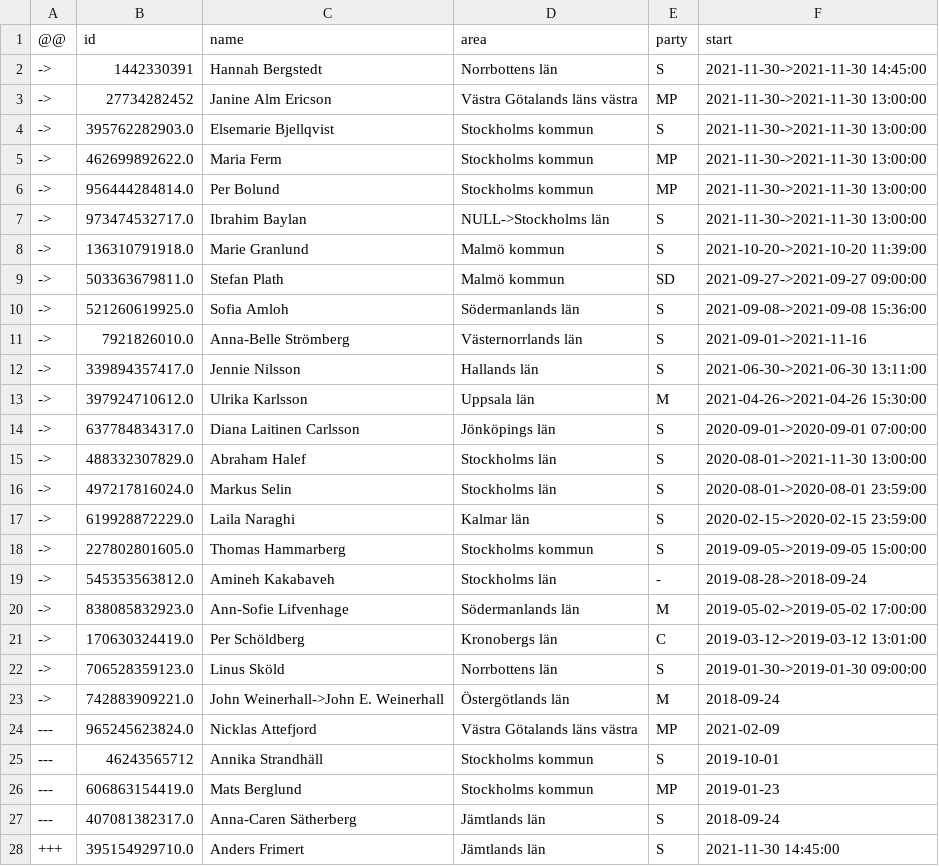
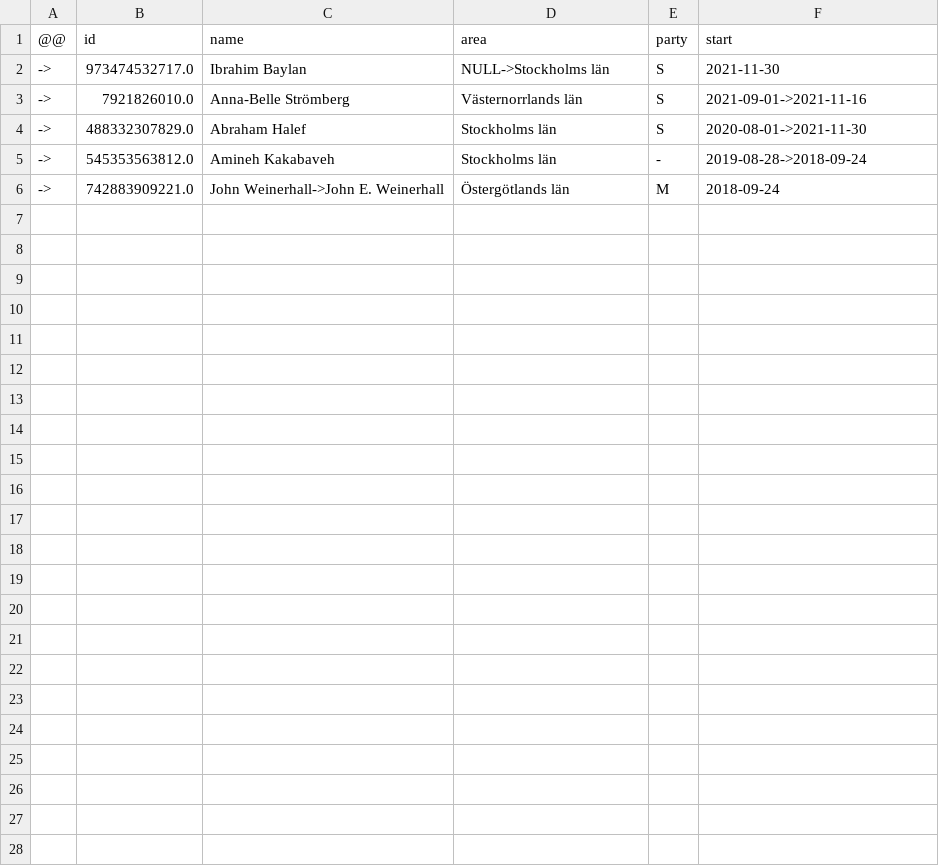
Before and after one commit to every-politician-scrapers/sweden-riksdag-api-current, a CSV file: data/diff.csv, drawn as a sheet.

```diff
--- a/data/diff.csv
+++ b/data/diff.csv
@@ -1,28 +1,6 @@
 @@,id,name,area,party,start
-->,1442330391,Hannah Bergstedt,Norrbottens län,S,2021-11-30->2021-11-30 14:45:00
-->,27734282452,Janine Alm Ericson,Västra Götalands läns västra,MP,2021-11-30->2021-11-30 13:00:00
-->,395762282903.0,Elsemarie Bjellqvist,Stockholms kommun,S,2021-11-30->2021-11-30 13:00:00
-->,462699892622.0,Maria Ferm,Stockholms kommun,MP,2021-11-30->2021-11-30 13:00:00
-->,956444284814.0,Per Bolund,Stockholms kommun,MP,2021-11-30->2021-11-30 13:00:00
-->,973474532717.0,Ibrahim Baylan,NULL->Stockholms län,S,2021-11-30->2021-11-30 13:00:00
-->,136310791918.0,Marie Granlund,Malmö kommun,S,2021-10-20->2021-10-20 11:39:00
-->,503363679811.0,Stefan Plath,Malmö kommun,SD,2021-09-27->2021-09-27 09:00:00
-->,521260619925.0,Sofia Amloh,Södermanlands län,S,2021-09-08->2021-09-08 15:36:00
+->,973474532717.0,Ibrahim Baylan,NULL->Stockholms län,S,2021-11-30
 ->,7921826010.0,Anna-Belle Strömberg,Västernorrlands län,S,2021-09-01->2021-11-16
-->,339894357417.0,Jennie Nilsson,Hallands län,S,2021-06-30->2021-06-30 13:11:00
-->,397924710612.0,Ulrika Karlsson,Uppsala län,M,2021-04-26->2021-04-26 15:30:00
-->,637784834317.0,Diana Laitinen Carlsson,Jönköpings län,S,2020-09-01->2020-09-01 07:00:00
-->,488332307829.0,Abraham Halef,Stockholms län,S,2020-08-01->2021-11-30 13:00:00
-->,497217816024.0,Markus Selin,Stockholms län,S,2020-08-01->2020-08-01 23:59:00
-->,619928872229.0,Laila Naraghi,Kalmar län,S,2020-02-15->2020-02-15 23:59:00
-->,227802801605.0,Thomas Hammarberg,Stockholms kommun,S,2019-09-05->2019-09-05 15:00:00
+->,488332307829.0,Abraham Halef,Stockholms län,S,2020-08-01->2021-11-30
 ->,545353563812.0,Amineh Kakabaveh,Stockholms län,-,2019-08-28->2018-09-24
-->,838085832923.0,Ann-Sofie Lifvenhage,Södermanlands län,M,2019-05-02->2019-05-02 17:00:00
-->,170630324419.0,Per Schöldberg,Kronobergs län,C,2019-03-12->2019-03-12 13:01:00
-->,706528359123.0,Linus Sköld,Norrbottens län,S,2019-01-30->2019-01-30 09:00:00
 ->,742883909221.0,John Weinerhall->John E. Weinerhall,Östergötlands län,M,2018-09-24
----,965245623824.0,Nicklas Attefjord,Västra Götalands läns västra,MP,2021-02-09
----,46243565712,Annika Strandhäll,Stockholms kommun,S,2019-10-01
----,606863154419.0,Mats Berglund,Stockholms kommun,MP,2019-01-23
----,407081382317.0,Anna-Caren Sätherberg,Jämtlands län,S,2018-09-24
-+++,395154929710.0,Anders Frimert,Jämtlands län,S,2021-11-30 14:45:00
```
Also changed, not shown: data/official.csv, data/wikidata.csv, 1 other file.
